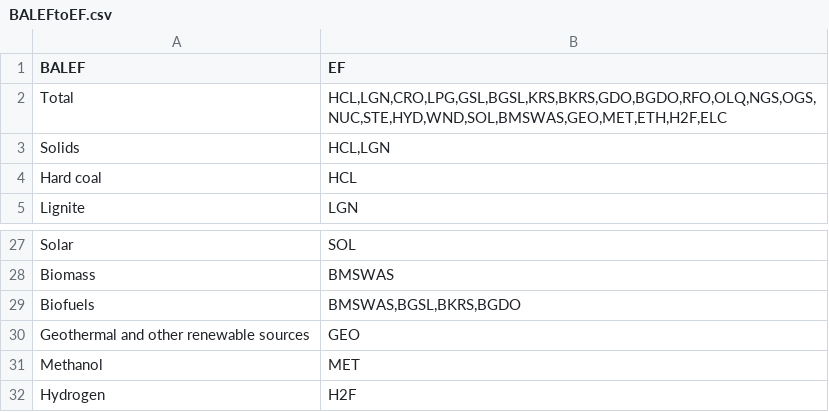
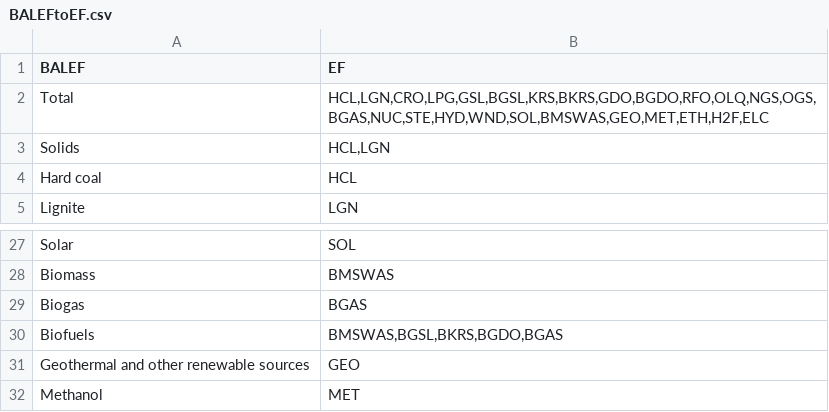
Before and after one commit to e3modelling/postprom, a CSV file: inst/mappings/BALEFtoEF.csv, drawn as a sheet; only a part is shown, gaps mark what is left out; the shorter side is filled out with more unchanged rows.

Commit message:
Add biogas

```diff
--- a/inst/mappings/BALEFtoEF.csv
+++ b/inst/mappings/BALEFtoEF.csv
@@ -1,3 +1,3 @@
 BALEF,EF
-"Total","HCL,LGN,CRO,LPG,GSL,BGSL,KRS,BKRS,GDO,BGDO,RFO,OLQ,NGS,OGS,NUC,STE,HYD,WND,SOL,BMSWAS,GEO,MET,ETH,H2F,ELC"
+"Total","HCL,LGN,CRO,LPG,GSL,BGSL,KRS,BKRS,GDO,BGDO,RFO,OLQ,NGS,OGS,BGAS,NUC,STE,HYD,WND,SOL,BMSWAS,GEO,MET,ETH,H2F,ELC"
 "Solids","HCL,LGN"
@@ -28,3 +28,4 @@ BALEF,EF
 "Biomass","BMSWAS"
-"Biofuels","BMSWAS,BGSL,BKRS,BGDO"
+"Biogas","BGAS"
+"Biofuels","BMSWAS,BGSL,BKRS,BGDO,BGAS"
 "Geothermal and other renewable sources","GEO"
```
Also changed, not shown: 1 other file.
